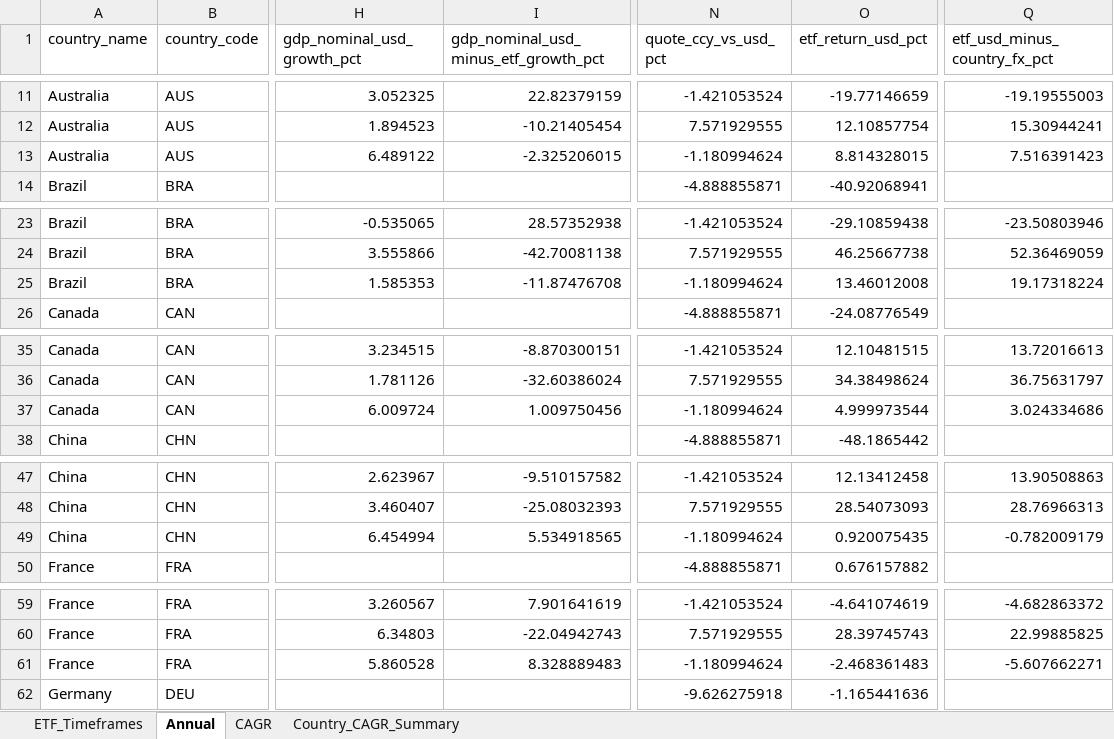
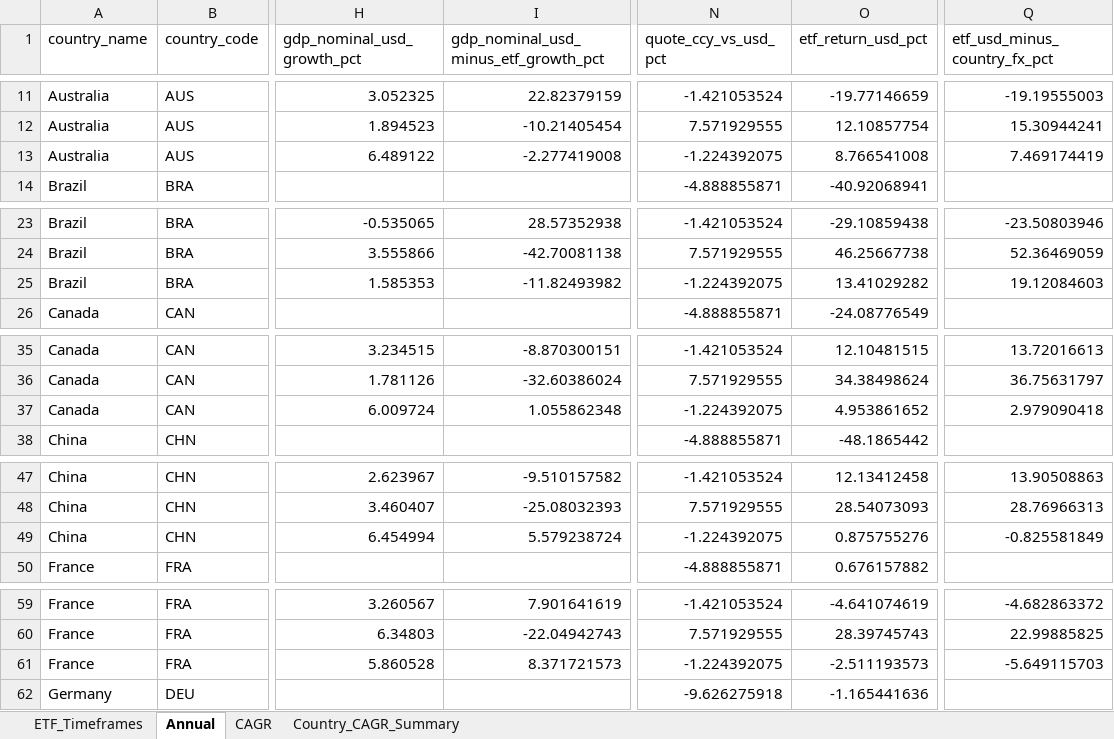
Before and after one commit to RamitChutani/macro-etf-data, an Excel workbook: data/outputs/etf_gdp_dashboard_mvp.xlsx, sheet Annual, drawn as a sheet; only a part is shown, gaps mark what is left out; values as stored, in another font and other column widths than the file's, no borders; the diff covers the shown part only; the diff names each change by its address in the sheet, - before the commit and + after, or states it on an @@ line.

```diff
--- a/data/outputs/etf_gdp_dashboard_mvp.xlsx (sheet Annual)
+++ b/data/outputs/etf_gdp_dashboard_mvp.xlsx (sheet Annual)
-I13: -2.325206015
+I13: -2.277419008
-N13 (quote_ccy_vs_usd_pct): -1.180994624
+N13 (quote_ccy_vs_usd_pct): -1.224392075
-O13 (etf_return_usd_pct): 8.814328015
+O13 (etf_return_usd_pct): 8.766541008
-Q13 (etf_usd_minus_country_fx_pct): 7.516391423
+Q13 (etf_usd_minus_country_fx_pct): 7.469174419
-I25: -11.87476708
+I25: -11.82493982
-N25 (quote_ccy_vs_usd_pct): -1.180994624
+N25 (quote_ccy_vs_usd_pct): -1.224392075
-O25 (etf_return_usd_pct): 13.46012008
+O25 (etf_return_usd_pct): 13.41029282
-Q25 (etf_usd_minus_country_fx_pct): 19.17318224
+Q25 (etf_usd_minus_country_fx_pct): 19.12084603
-I37: 1.009750456
+I37: 1.055862348
-N37 (quote_ccy_vs_usd_pct): -1.180994624
+N37 (quote_ccy_vs_usd_pct): -1.224392075
-O37 (etf_return_usd_pct): 4.999973544
+O37 (etf_return_usd_pct): 4.953861652
-Q37 (etf_usd_minus_country_fx_pct): 3.024334686
+Q37 (etf_usd_minus_country_fx_pct): 2.979090418
-I49: 5.534918565
+I49: 5.579238724
-N49 (quote_ccy_vs_usd_pct): -1.180994624
+N49 (quote_ccy_vs_usd_pct): -1.224392075
-O49 (etf_return_usd_pct): 0.920075435
+O49 (etf_return_usd_pct): 0.875755276
-Q49 (etf_usd_minus_country_fx_pct): -0.782009179
+Q49 (etf_usd_minus_country_fx_pct): -0.825581849
-I61: 8.328889483
+I61: 8.371721573
-N61 (quote_ccy_vs_usd_pct): -1.180994624
+N61 (quote_ccy_vs_usd_pct): -1.224392075
-O61 (etf_return_usd_pct): -2.468361483
+O61 (etf_return_usd_pct): -2.511193573
-Q61 (etf_usd_minus_country_fx_pct): -5.607662271
+Q61 (etf_usd_minus_country_fx_pct): -5.649115703
```
Also changed, not shown: 64 edited cells elsewhere in this sheet, 4 other files.
